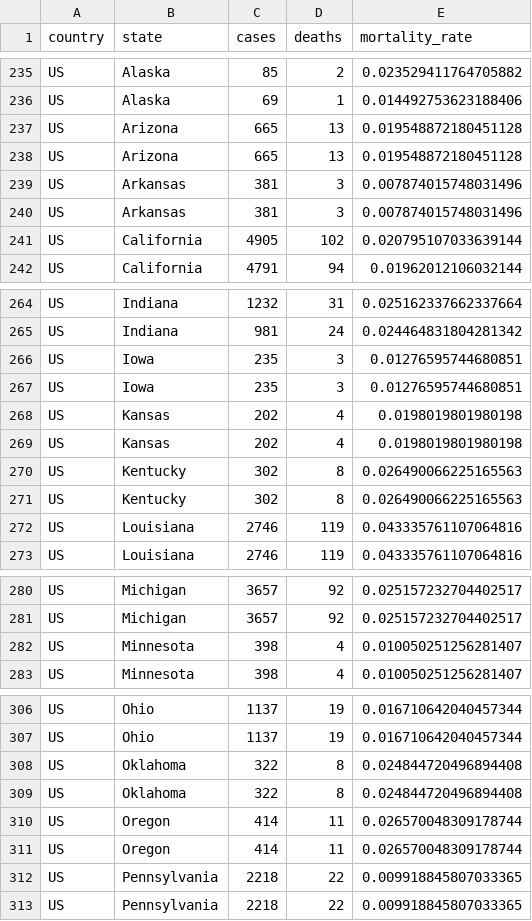
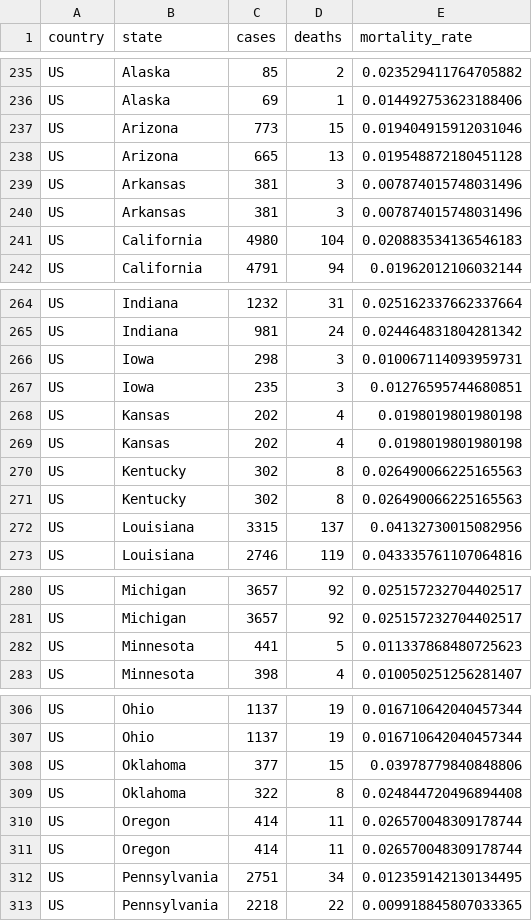
Before and after one commit to varunlakshmanan/covid19-survival-calculator, a CSV file: src/data/datasets/mortality_rates.csv, drawn as a sheet; only a part is shown, gaps mark what is left out; the diff covers the shown part only.

```diff
--- a/src/data/datasets/mortality_rates.csv
+++ b/src/data/datasets/mortality_rates.csv
@@ -236,3 +236,3 @@ US,Alaska,85,2,0.023529411764705882
 US,Alaska,69,1,0.014492753623188406
-US,Arizona,665,13,0.019548872180451128
+US,Arizona,773,15,0.019404915912031046
 US,Arizona,665,13,0.019548872180451128
@@ -240,3 +240,3 @@ US,Arkansas,381,3,0.007874015748031496
 US,Arkansas,381,3,0.007874015748031496
-US,California,4905,102,0.020795107033639144
+US,California,4980,104,0.020883534136546183
 US,California,4791,94,0.01962012106032144
@@ -265,3 +265,3 @@ US,Indiana,1232,31,0.025162337662337664
 US,Indiana,981,24,0.024464831804281342
-US,Iowa,235,3,0.01276595744680851
+US,Iowa,298,3,0.010067114093959731
 US,Iowa,235,3,0.01276595744680851
@@ -271,3 +271,3 @@ US,Kentucky,302,8,0.026490066225165563
 US,Kentucky,302,8,0.026490066225165563
-US,Louisiana,2746,119,0.043335761107064816
+US,Louisiana,3315,137,0.04132730015082956
 US,Louisiana,2746,119,0.043335761107064816
@@ -281,3 +281,3 @@ US,Michigan,3657,92,0.025157232704402517
 US,Michigan,3657,92,0.025157232704402517
-US,Minnesota,398,4,0.010050251256281407
+US,Minnesota,441,5,0.011337868480725623
 US,Minnesota,398,4,0.010050251256281407
@@ -307,3 +307,3 @@ US,Ohio,1137,19,0.016710642040457344
 US,Ohio,1137,19,0.016710642040457344
-US,Oklahoma,322,8,0.024844720496894408
+US,Oklahoma,377,15,0.03978779840848806
 US,Oklahoma,322,8,0.024844720496894408
@@ -311,3 +311,3 @@ US,Oregon,414,11,0.026570048309178744
 US,Oregon,414,11,0.026570048309178744
-US,Pennsylvania,2218,22,0.009918845807033365
+US,Pennsylvania,2751,34,0.012359142130134495
 US,Pennsylvania,2218,22,0.009918845807033365
```
Also changed, not shown: 2 added rows, 2 removed rows and 18 edited cells elsewhere in this file, src/data/datasets/data.csv, src/data/datasets/us_states_mortality_rates.csv, 3 other files.
